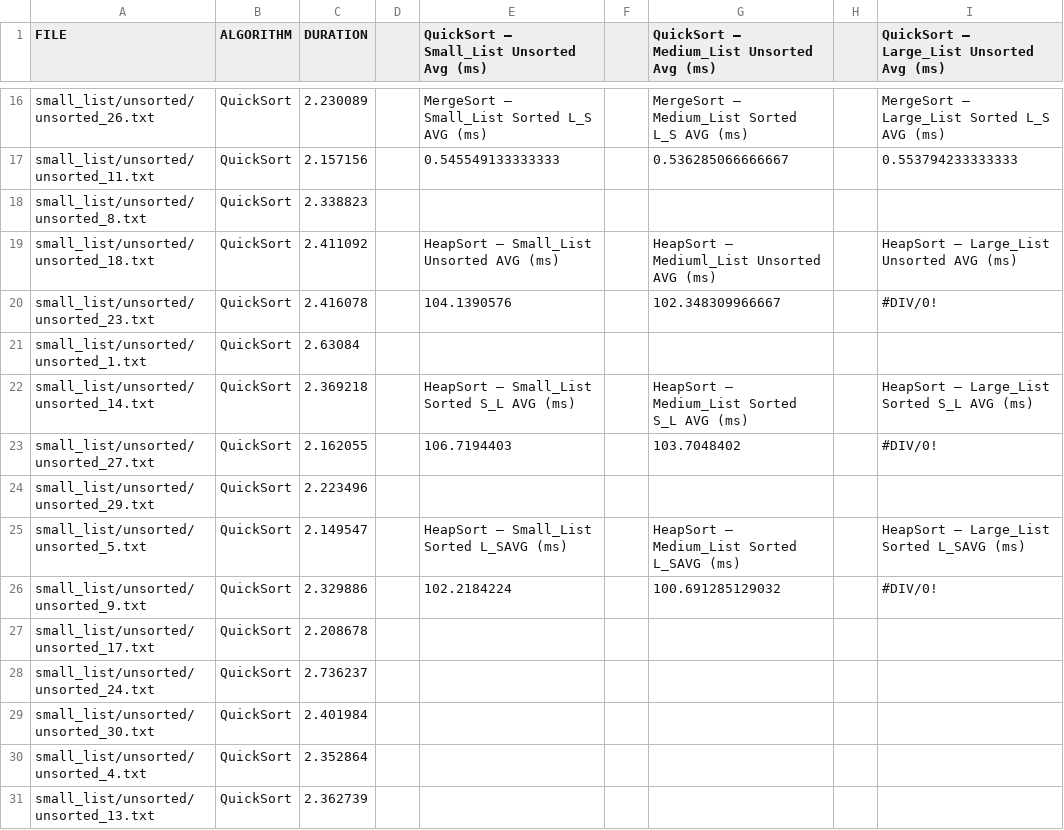
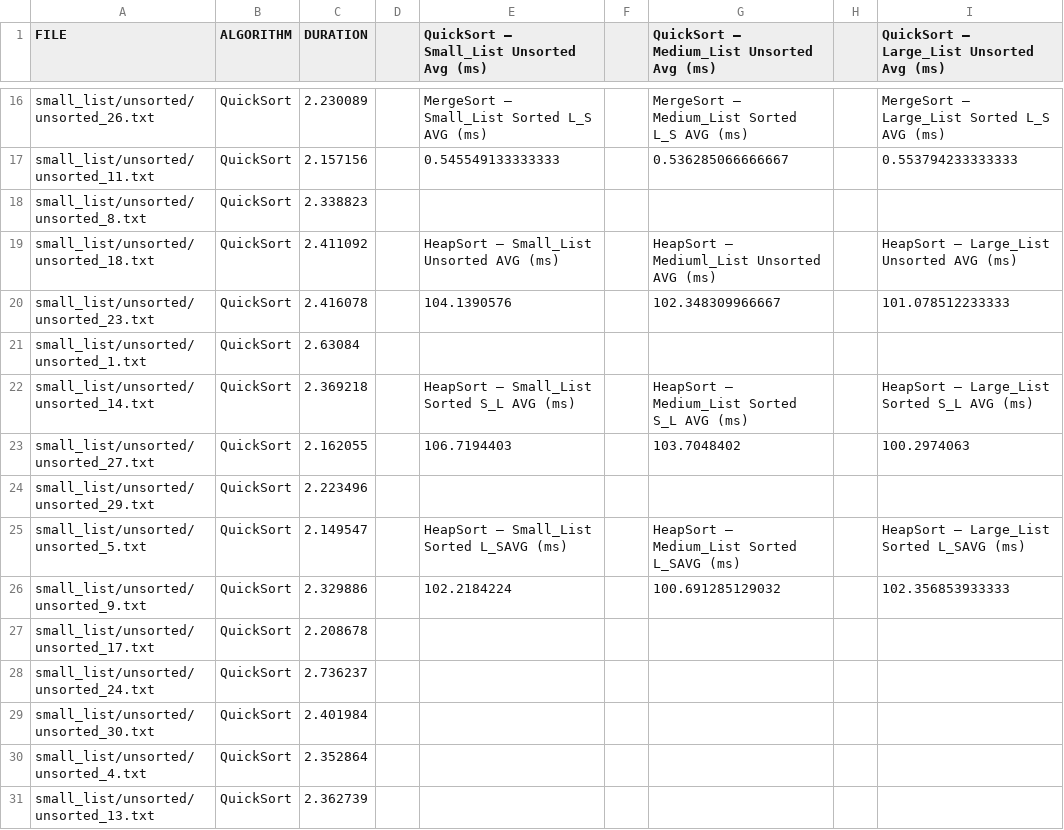
Before and after one commit to dr5801/Algorithms_Project, a CSV file: results.csv, drawn as a sheet; only a part is shown, gaps mark what is left out.

Commit message:
finishing csv file of final results

```diff
--- a/results.csv
+++ b/results.csv
@@ -19,9 +19,9 @@ small_list/unsorted/unsorted_8.txt,QuickSort,2.338823,,,,,,
 small_list/unsorted/unsorted_18.txt,QuickSort,2.411092,,HeapSort – Small_List Unsorted AVG (ms),,HeapSort – Mediuml_List Unsorted AVG (ms),,HeapSort – Large_List Unsorted AVG (ms)
-small_list/unsorted/unsorted_23.txt,QuickSort,2.416078,,104.1390576,,102.348309966667,,#DIV/0!
+small_list/unsorted/unsorted_23.txt,QuickSort,2.416078,,104.1390576,,102.348309966667,,101.078512233333
 small_list/unsorted/unsorted_1.txt,QuickSort,2.63084,,,,,,
 small_list/unsorted/unsorted_14.txt,QuickSort,2.369218,,HeapSort – Small_List Sorted S_L AVG (ms),,HeapSort – Medium_List Sorted S_L AVG (ms),,HeapSort – Large_List Sorted S_L AVG (ms)
-small_list/unsorted/unsorted_27.txt,QuickSort,2.162055,,106.7194403,,103.7048402,,#DIV/0!
+small_list/unsorted/unsorted_27.txt,QuickSort,2.162055,,106.7194403,,103.7048402,,100.2974063
 small_list/unsorted/unsorted_29.txt,QuickSort,2.223496,,,,,,
 small_list/unsorted/unsorted_5.txt,QuickSort,2.149547,,HeapSort – Small_List Sorted L_SAVG (ms),,HeapSort – Medium_List Sorted L_SAVG (ms),,HeapSort – Large_List Sorted L_SAVG (ms)
-small_list/unsorted/unsorted_9.txt,QuickSort,2.329886,,102.2184224,,100.691285129032,,#DIV/0!
+small_list/unsorted/unsorted_9.txt,QuickSort,2.329886,,102.2184224,,100.691285129032,,102.356853933333
 small_list/unsorted/unsorted_17.txt,QuickSort,2.208678,,,,,,
```
Also changed, not shown: 1 other file.
